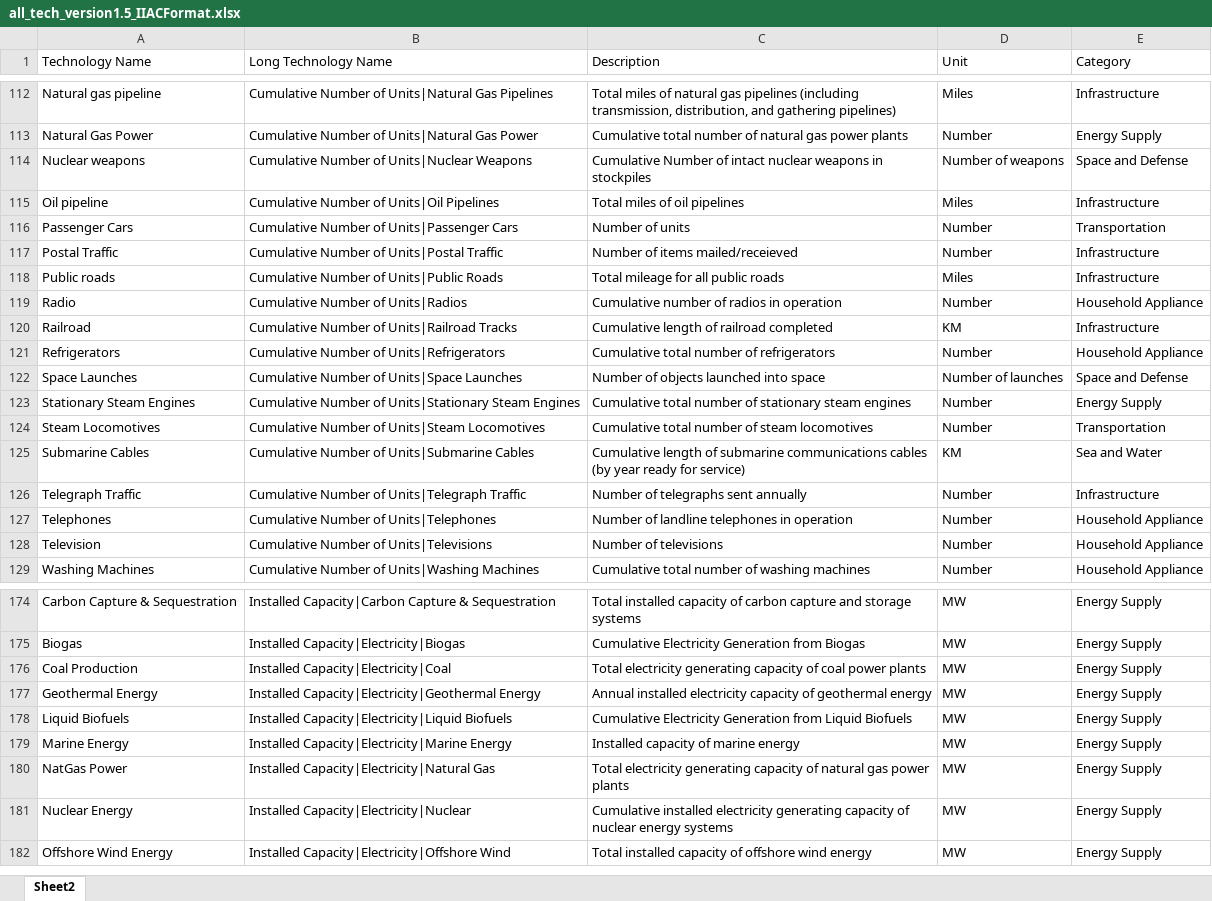
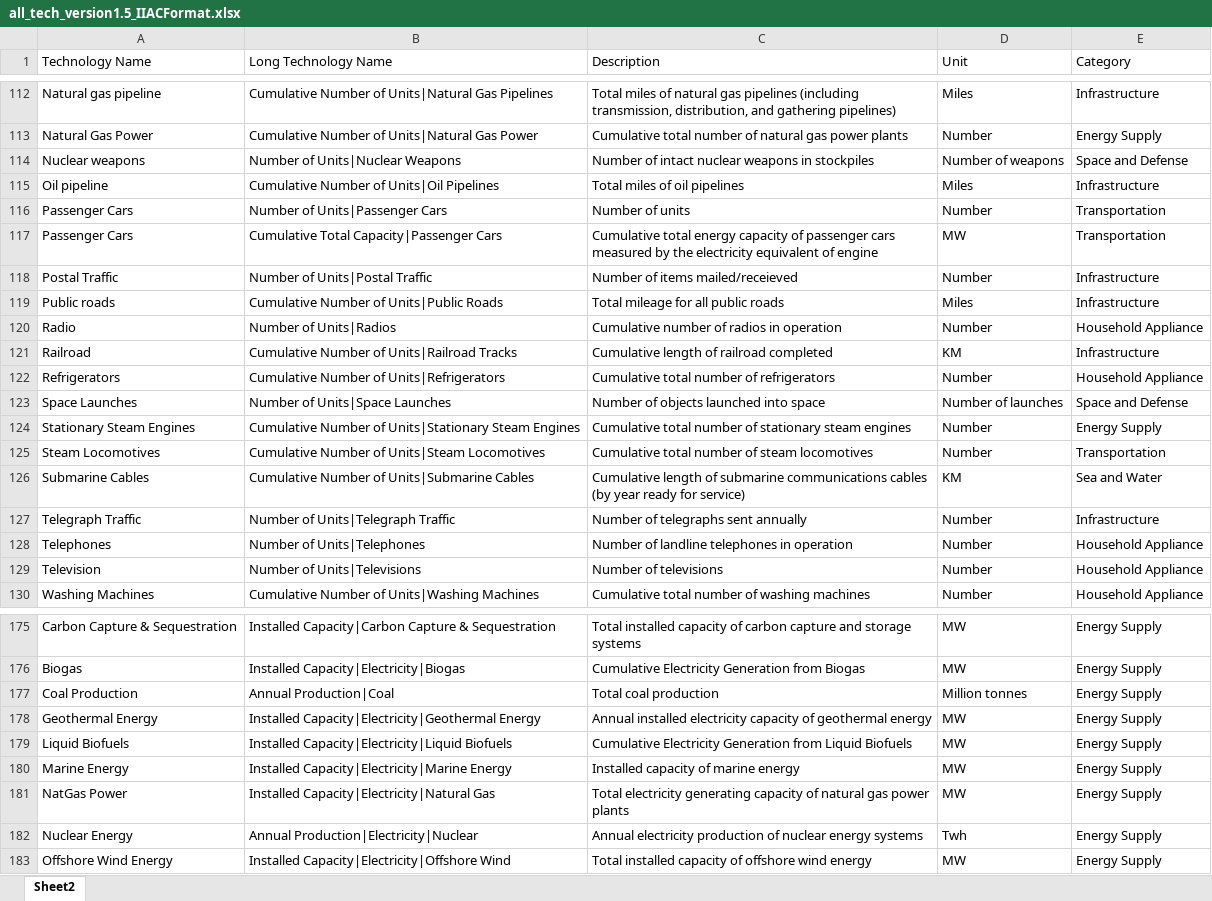
Before and after one commit to ariana848/historical_tech, an Excel workbook: all_tech_version1.5_IIACFormat.xlsx, sheet Sheet2, drawn as a sheet; only a part is shown, gaps mark what is left out; values as stored, in another font and other column widths than the file's, no borders; removed rows and columns are numbered as before the commit, all else as after; the diff covers the shown part only; the diff names each change by its address in the sheet, - before the commit and + after, or states it on an @@ line.

```diff
--- a/all_tech_version1.5_IIACFormat.xlsx (sheet Sheet2)
+++ b/all_tech_version1.5_IIACFormat.xlsx (sheet Sheet2)
-B114 (Long Technology Name): Cumulative Number of Units|Nuclear Weapons
+B114 (Long Technology Name): Number of Units|Nuclear Weapons
-C114 (Description): Cumulative Number of…
+C114 (Description): Number of…
-B116 (Long Technology Name): Cumulative Number of Units|Passenger Cars
+B116 (Long Technology Name): Number of Units|Passenger Cars
+row 117: Passenger Cars | Cumulative Total Capacity|Passenger Cars | Cumulative total energy capacity of passenger cars measured by the electricity equivalent of engine | MW | Transportation
-B118 (Long Technology Name): Cumulative Number of Units|Postal Traffic
+B118 (Long Technology Name): Number of Units|Postal Traffic
-B120 (Long Technology Name): Cumulative Number of Units|Radios
+B120 (Long Technology Name): Number of Units|Radios
-B123 (Long Technology Name): Cumulative Number of Units|Space Launches
+B123 (Long Technology Name): Number of Units|Space Launches
-B127 (Long Technology Name): Cumulative Number of Units|Telegraph Traffic
+B127 (Long Technology Name): Number of Units|Telegraph Traffic
-B128 (Long Technology Name): Cumulative Number of Units|Telephones
+B128 (Long Technology Name): Number of Units|Telephones
-B129 (Long Technology Name): Cumulative Number of Units|Televisions
+B129 (Long Technology Name): Number of Units|Televisions
-row 176: Coal Production | Installed Capacity|Electricity|Coal | Total electricity generating capacity of coal power plants | MW | Energy Supply
+row 177: Coal Production | Annual Production|Coal | Total coal production | Million tonnes | Energy Supply
-B182 (Long Technology Name): Installed Capacity|Electricity|Nuclear
+B182 (Long Technology Name): Annual Production|Electricity|Nuclear
-C182 (Description): Cumulative installed electricity generating capacity of nuclear…
+C182 (Description): Annual electricity production of nuclear…
-D182 (Unit): MW
+D182 (Unit): Twh
```
Also changed, not shown: 9 edited cells elsewhere in this sheet, 1 other file.
